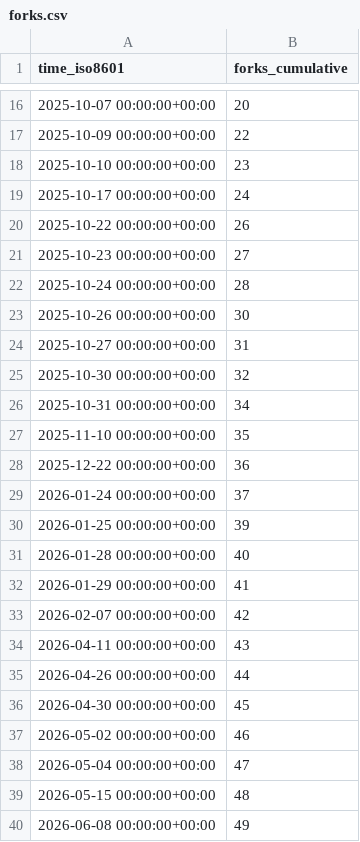
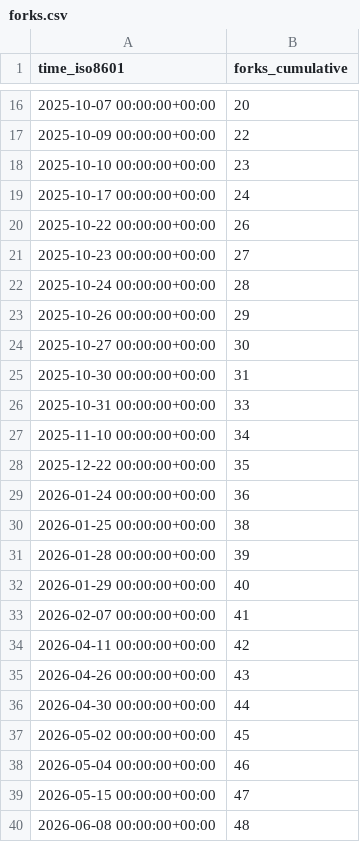
Before and after one commit to shalenMathew/Quotes-app, a CSV file: shalenMathew/Quotes-app/ghrs-data/forks.csv, drawn as a sheet; only a part is shown, gaps mark what is left out.

```diff
--- a/shalenMathew/Quotes-app/ghrs-data/forks.csv
+++ b/shalenMathew/Quotes-app/ghrs-data/forks.csv
@@ -22,19 +22,19 @@ time_iso8601,forks_cumulative
 2025-10-24 00:00:00+00:00,28
-2025-10-26 00:00:00+00:00,30
-2025-10-27 00:00:00+00:00,31
-2025-10-30 00:00:00+00:00,32
-2025-10-31 00:00:00+00:00,34
-2025-11-10 00:00:00+00:00,35
-2025-12-22 00:00:00+00:00,36
-2026-01-24 00:00:00+00:00,37
-2026-01-25 00:00:00+00:00,39
-2026-01-28 00:00:00+00:00,40
-2026-01-29 00:00:00+00:00,41
-2026-02-07 00:00:00+00:00,42
-2026-04-11 00:00:00+00:00,43
-2026-04-26 00:00:00+00:00,44
-2026-04-30 00:00:00+00:00,45
-2026-05-02 00:00:00+00:00,46
-2026-05-04 00:00:00+00:00,47
-2026-05-15 00:00:00+00:00,48
-2026-06-08 00:00:00+00:00,49
+2025-10-26 00:00:00+00:00,29
+2025-10-27 00:00:00+00:00,30
+2025-10-30 00:00:00+00:00,31
+2025-10-31 00:00:00+00:00,33
+2025-11-10 00:00:00+00:00,34
+2025-12-22 00:00:00+00:00,35
+2026-01-24 00:00:00+00:00,36
+2026-01-25 00:00:00+00:00,38
+2026-01-28 00:00:00+00:00,39
+2026-01-29 00:00:00+00:00,40
+2026-02-07 00:00:00+00:00,41
+2026-04-11 00:00:00+00:00,42
+2026-04-26 00:00:00+00:00,43
+2026-04-30 00:00:00+00:00,44
+2026-05-02 00:00:00+00:00,45
+2026-05-04 00:00:00+00:00,46
+2026-05-15 00:00:00+00:00,47
+2026-06-08 00:00:00+00:00,48
```
